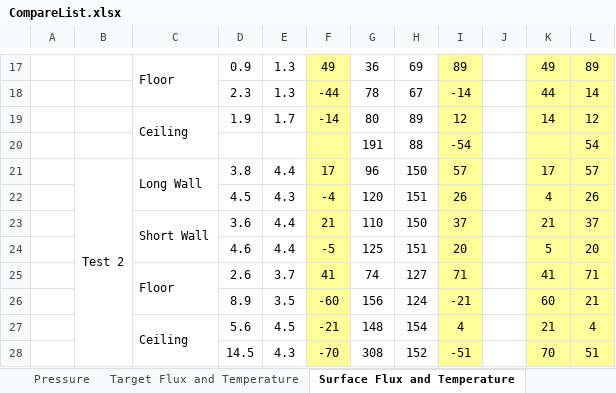
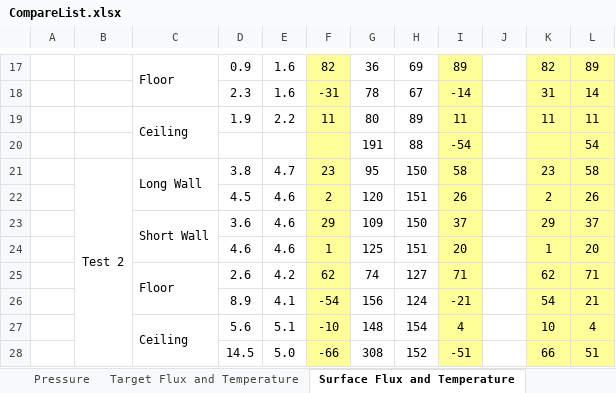
Before and after one commit to firesmokebot/cfast, an Excel workbook: Validation/Analysis/CompareList.xlsx, sheet Surface Flux and Temperature, drawn as a sheet; only a part is shown, gaps mark what is left out; values as stored, in another font and other column widths than the file's, no borders; removed rows and columns are numbered as before the commit, all else as after; the diff covers the shown part only; the diff names each change by its address in the sheet, - before the commit and + after, or states it on an @@ line.

Commit message:
Updated validation data with new gauge heat flux output option to be more consistent with the experimental data. Overall, relative differences change by less than about 2 percent.

```diff
--- a/Validation/Analysis/CompareList.xlsx (sheet Surface Flux and Temperature)
+++ b/Validation/Analysis/CompareList.xlsx (sheet Surface Flux and Temperature)
-E17:E18: 1.3
+E17:E18: 1.6
-F17: 49
+F17: 82
-K17: 49
+K17: 82
-F18: -44
+F18: -31
-K18: 44
+K18: 31
-row 19:  |  | Ceiling | 1.9 | 1.7 | -14 | 80 | 89 | 12 |  | 14 | 12
+row 19:  |  | Ceiling | 1.9 | 2.2 | 11 | 80 | 89 | 11 |  | 11 | 11
-row 21:  | Test 2 | Long Wall | 3.8 | 4.4 | 17 | 96 | 150 | 57 |  | 17 | 57
+row 21:  | Test 2 | Long Wall | 3.8 | 4.7 | 23 | 95 | 150 | 58 |  | 23 | 58
-E22: 4.3
+E22: 4.6
-F22: -4
+F22: 2
-K22: 4
+K22: 2
-E23:E24: 4.4
+E23:E24: 4.6
-F23: 21
+F23: 29
-G23: 110
+G23: 109
-K23: 21
+K23: 29
-F24: -5
+F24: 1
-K24: 5
+K24: 1
-E25: 3.7
+E25: 4.2
-F25: 41
+F25: 62
-K25: 41
+K25: 62
-E26: 3.5
+E26: 4.1
-F26: -60
+F26: -54
-K26: 60
+K26: 54
-E27: 4.5
+E27: 5.1
-F27: -21
+F27: -10
-K27: 21
+K27: 10
-E28: 4.3
+E28: 5.0
-F28: -70
+F28: -66
-K28: 70
+K28: 66
```
Also changed, not shown: 32 added rows, 32 removed rows and 238 edited cells elsewhere in this sheet, sheet Output, sheet Mod vs Exp, sheet Target Flux and Temperature, sheet Rel Diffs, sheet Pressure, sheet Ceiling Jet, 3 more sheets, 17 other files.
